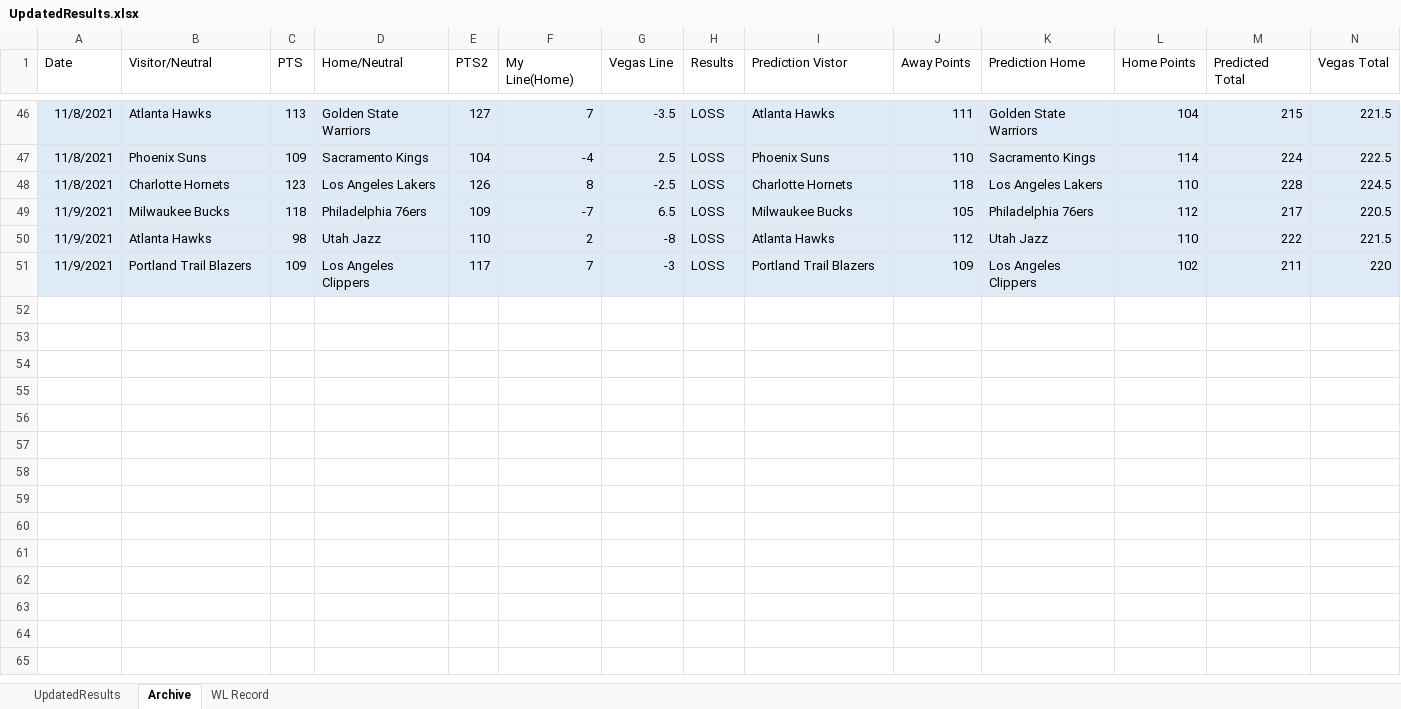
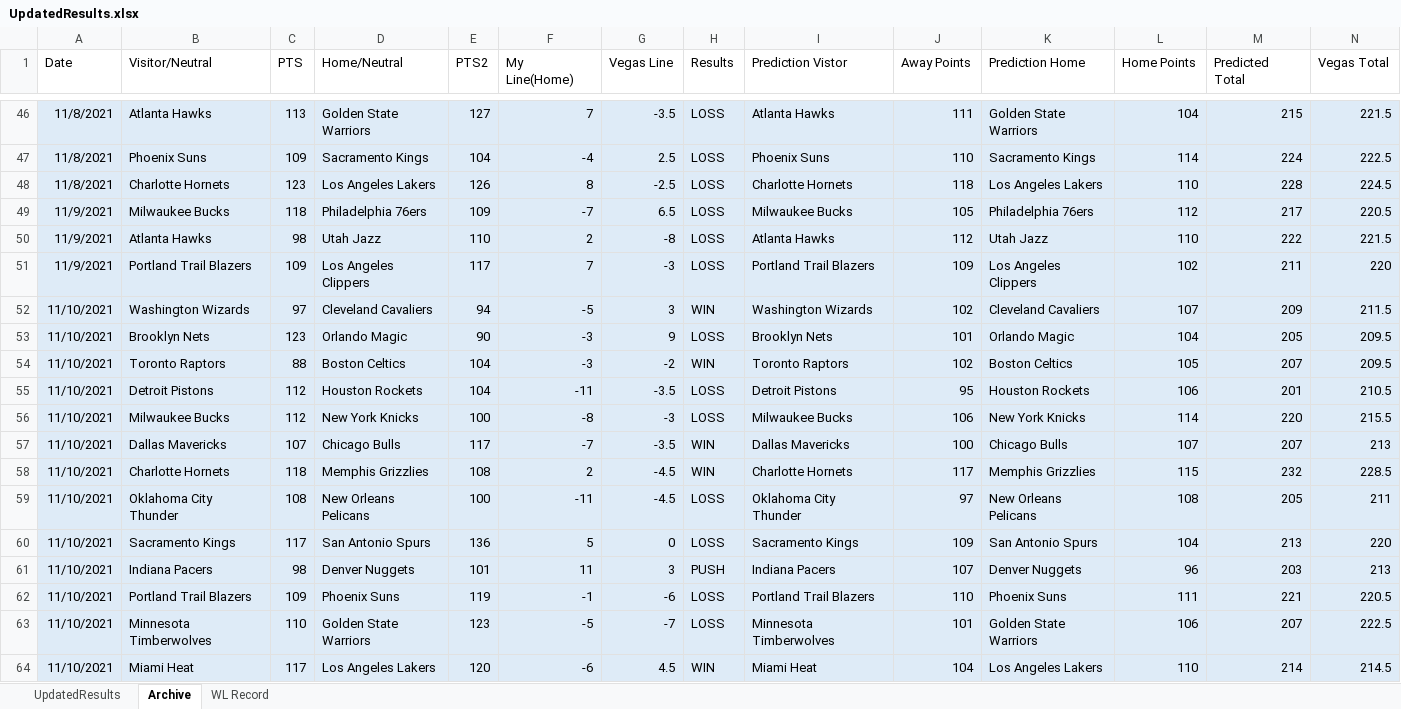
Before and after one commit to ajayiagbebaku/NBA-Model, an Excel workbook: UpdatedResults.xlsx, sheet Archive, drawn as a sheet; only a part is shown, gaps mark what is left out; values as stored, in another font and other column widths than the file's, no borders; rows hold the shown columns only; the diff names each change by its address in the sheet, - before the commit and + after, or states it on an @@ line.

```diff
--- a/UpdatedResults.xlsx (sheet Archive)
+++ b/UpdatedResults.xlsx (sheet Archive)
+row 52: 11/10/2021 | Washington Wizards | 97 | Cleveland Cavaliers | 94 | -5 | 3 | WIN | Washington Wizards | 102 | Cleveland Cavaliers | 107 | 209 | 211.5
+row 53: 11/10/2021 | Brooklyn Nets | 123 | Orlando Magic | 90 | -3 | 9 | LOSS | Brooklyn Nets | 101 | Orlando Magic | 104 | 205 | 209.5
+row 54: 11/10/2021 | Toronto Raptors | 88 | Boston Celtics | 104 | -3 | -2 | WIN | Toronto Raptors | 102 | Boston Celtics | 105 | 207 | 209.5
+row 55: 11/10/2021 | Detroit Pistons | 112 | Houston Rockets | 104 | -11 | -3.5 | LOSS | Detroit Pistons | 95 | Houston Rockets | 106 | 201 | 210.5
+row 56: 11/10/2021 | Milwaukee Bucks | 112 | New York Knicks | 100 | -8 | -3 | LOSS | Milwaukee Bucks | 106 | New York Knicks | 114 | 220 | 215.5
+row 57: 11/10/2021 | Dallas Mavericks | 107 | Chicago Bulls | 117 | -7 | -3.5 | WIN | Dallas Mavericks | 100 | Chicago Bulls | 107 | 207 | 213
+row 58: 11/10/2021 | Charlotte Hornets | 118 | Memphis Grizzlies | 108 | 2 | -4.5 | WIN | Charlotte Hornets | 117 | Memphis Grizzlies | 115 | 232 | 228.5
+row 59: 11/10/2021 | Oklahoma City Thunder | 108 | New Orleans Pelicans | 100 | -11 | -4.5 | LOSS | Oklahoma City Thunder | 97 | New Orleans Pelicans | 108 | 205 | 211
+row 60: 11/10/2021 | Sacramento Kings | 117 | San Antonio Spurs | 136 | 5 | 0 | LOSS | Sacramento Kings | 109 | San Antonio Spurs | 104 | 213 | 220
+row 61: 11/10/2021 | Indiana Pacers | 98 | Denver Nuggets | 101 | 11 | 3 | PUSH | Indiana Pacers | 107 | Denver Nuggets | 96 | 203 | 213
+row 62: 11/10/2021 | Portland Trail Blazers | 109 | Phoenix Suns | 119 | -1 | -6 | LOSS | Portland Trail Blazers | 110 | Phoenix Suns | 111 | 221 | 220.5
+row 63: 11/10/2021 | Minnesota Timberwolves | 110 | Golden State Warriors | 123 | -5 | -7 | LOSS | Minnesota Timberwolves | 101 | Golden State Warriors | 106 | 207 | 222.5
+row 64: 11/10/2021 | Miami Heat | 117 | Los Angeles Lakers | 120 | -6 | 4.5 | WIN | Miami Heat | 104 | Los Angeles Lakers | 110 | 214 | 214.5
```
Also changed, not shown: sheet UpdatedResults, sheet WL Record, 1 other file.
